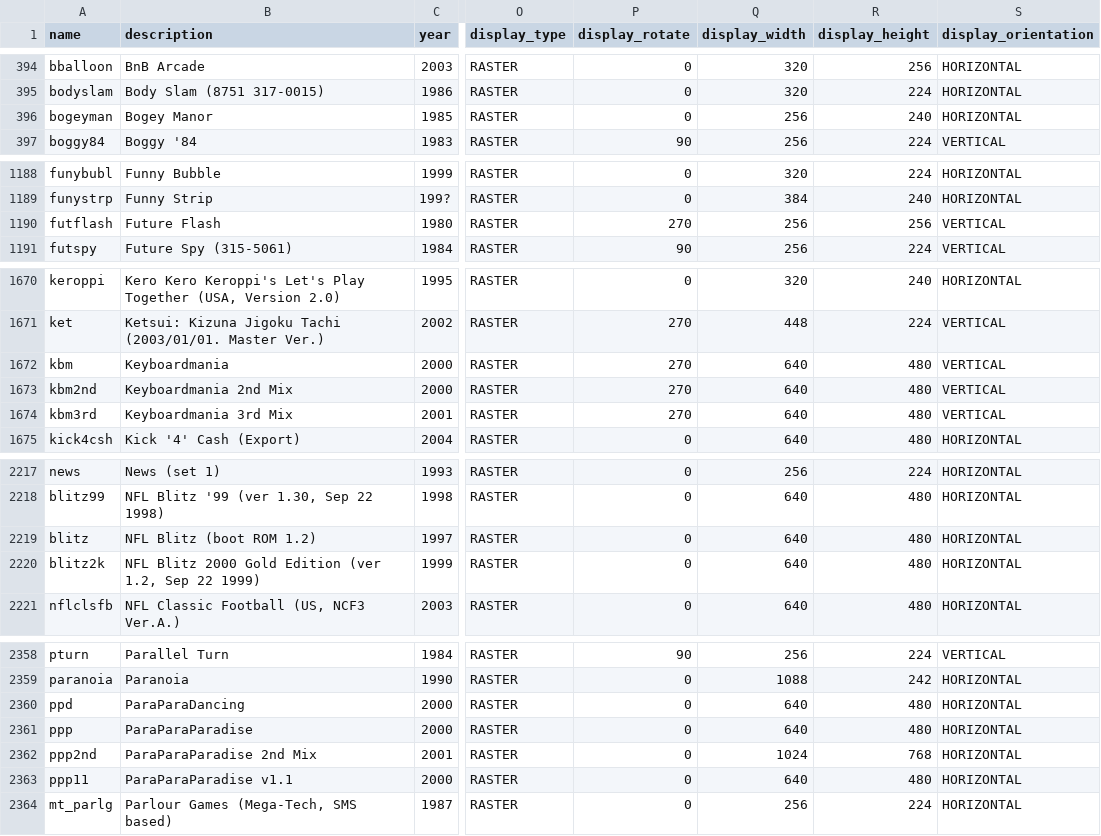
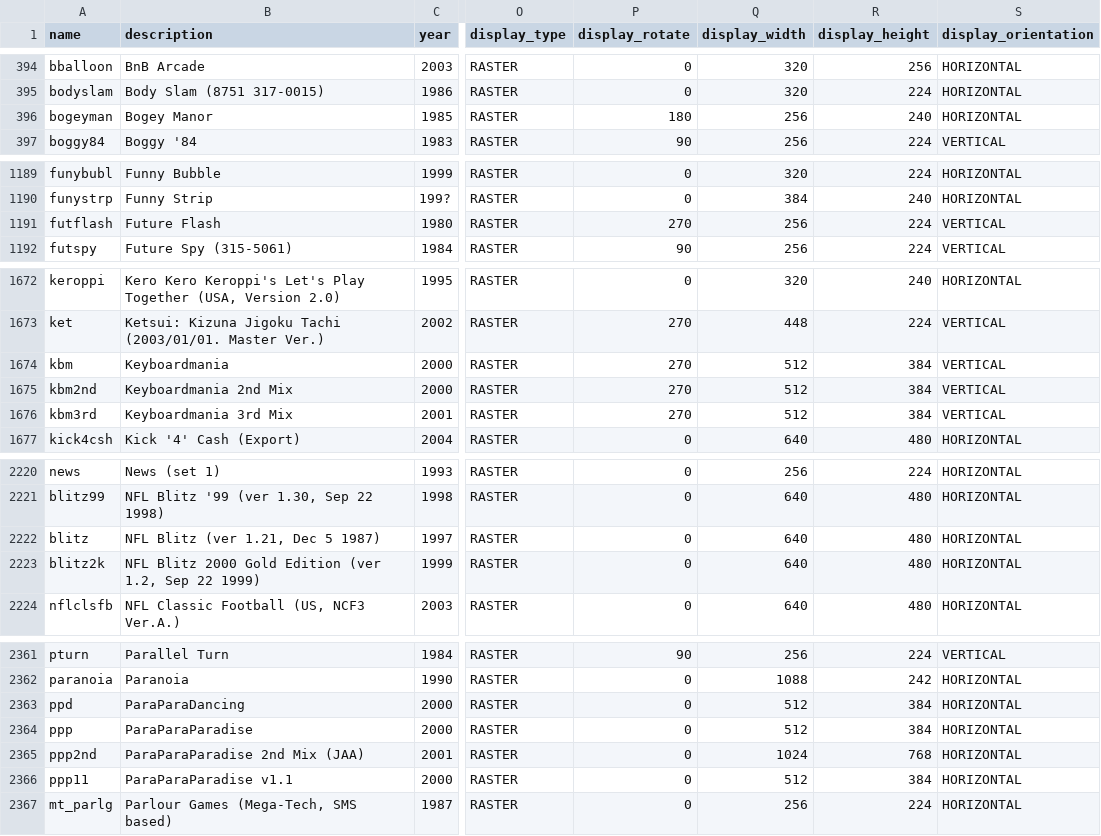
Before and after one commit to lazygalaxy/lazygalaxy-java, a CSV file: game/src/main/resources/csv/arcadeitalia_games.csv, drawn as a sheet; only a part is shown, gaps mark what is left out; addresses are those after the commit; the diff covers the shown part only; the diff names each change by its address in the sheet, - before the commit and + after, or states it on an @@ line.

```diff
--- a/game/src/main/resources/csv/arcadeitalia_games.csv
+++ b/game/src/main/resources/csv/arcadeitalia_games.csv
-P396 (display_rotate): 0
+P396 (display_rotate): 180
-R1191 (display_height): 256
+R1191 (display_height): 224
-Q1674:Q1676 (display_width): 640
+Q1674:Q1676 (display_width): 512
-R1674:R1676 (display_height): 480
+R1674:R1676 (display_height): 384
-B2222 (description): NFL Blitz (boot ROM 1.2)
+B2222 (description): NFL Blitz (ver 1.21, Dec 5 1987)
-Q2363:Q2364 (display_width): 640
+Q2363:Q2364 (display_width): 512
-R2363:R2364 (display_height): 480
+R2363:R2364 (display_height): 384
-B2365 (description): ParaParaParadise 2nd Mix
+B2365 (description): ParaParaParadise 2nd Mix (JAA)
-Q2366 (display_width): 640
+Q2366 (display_width): 512
-R2366 (display_height): 480
+R2366 (display_height): 384
```
Also changed, not shown: 4 added rows and 15 edited cells elsewhere in this file, game/src/main/resources/csv/watchmojo_score.csv, 19 other files.
